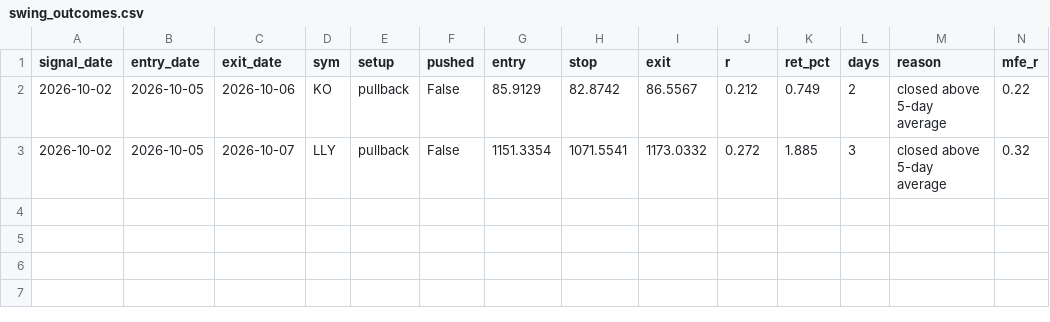
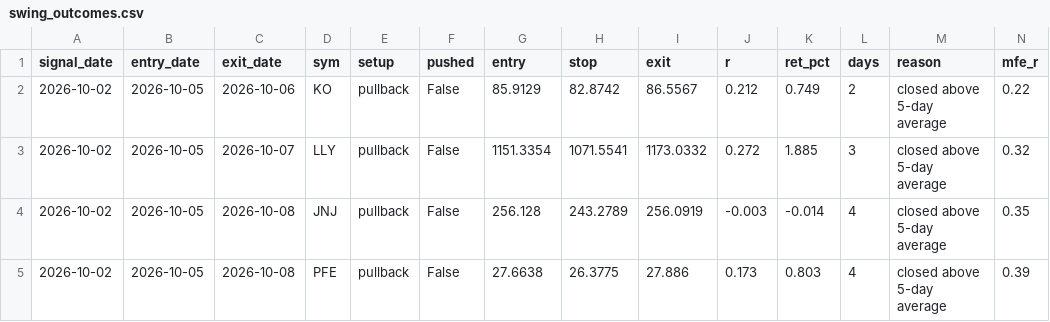
Before and after one commit to pleeb756/Setup-grader-alerts-, a CSV file: swing_outcomes.csv, drawn as a sheet; only a part is shown; rows hold the shown columns only; the diff names each change by its address in the sheet, - before the commit and + after, or states it on an @@ line.

```diff
--- a/swing_outcomes.csv
+++ b/swing_outcomes.csv
+row 4: 2026-10-02 | 2026-10-05 | 2026-10-08 | JNJ | pullback | False | 256.128 | 243.2789 | 256.0919 | -0.003 | -0.014 | 4 | closed above 5-day average | 0.35
+row 5: 2026-10-02 | 2026-10-05 | 2026-10-08 | PFE | pullback | False | 27.6638 | 26.3775 | 27.886 | 0.173 | 0.803 | 4 | closed above 5-day average | 0.39
```
Also changed, not shown: swing_alerts.csv, 3 other files.
